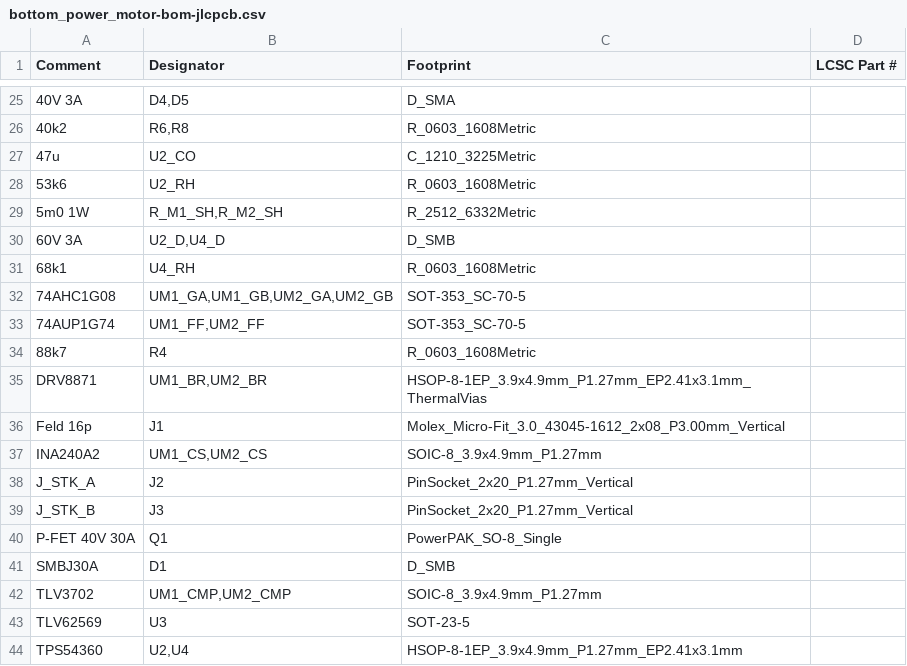
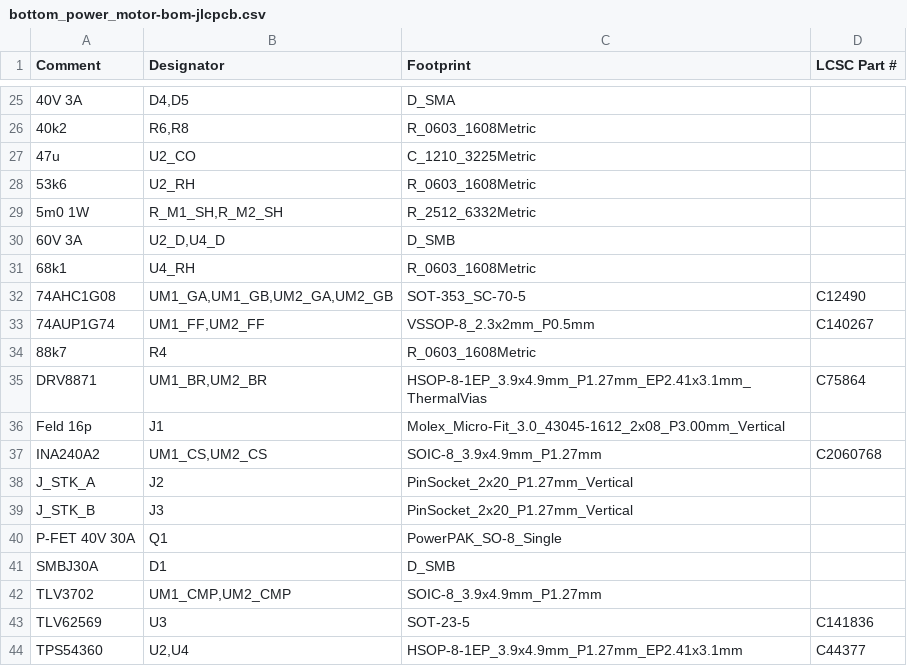
Before and after one commit to szuco/soc.os, a CSV file: hardware/fab/bestueckung/bottom_power_motor-bom-jlcpcb.csv, drawn as a sheet; only a part is shown, gaps mark what is left out.

```diff
--- a/hardware/fab/bestueckung/bottom_power_motor-bom-jlcpcb.csv
+++ b/hardware/fab/bestueckung/bottom_power_motor-bom-jlcpcb.csv
@@ -31,8 +31,8 @@ Comment,Designator,Footprint,LCSC Part #
 68k1,U4_RH,R_0603_1608Metric,
-74AHC1G08,"UM1_GA,UM1_GB,UM2_GA,UM2_GB",SOT-353_SC-70-5,
-74AUP1G74,"UM1_FF,UM2_FF",SOT-353_SC-70-5,
+74AHC1G08,"UM1_GA,UM1_GB,UM2_GA,UM2_GB",SOT-353_SC-70-5,C12490
+74AUP1G74,"UM1_FF,UM2_FF",VSSOP-8_2.3x2mm_P0.5mm,C140267
 88k7,R4,R_0603_1608Metric,
-DRV8871,"UM1_BR,UM2_BR",HSOP-8-1EP_3.9x4.9mm_P1.27mm_EP2.41x3.1mm_ThermalVias,
+DRV8871,"UM1_BR,UM2_BR",HSOP-8-1EP_3.9x4.9mm_P1.27mm_EP2.41x3.1mm_ThermalVias,C75864
 Feld 16p,J1,Molex_Micro-Fit_3.0_43045-1612_2x08_P3.00mm_Vertical,
-INA240A2,"UM1_CS,UM2_CS",SOIC-8_3.9x4.9mm_P1.27mm,
+INA240A2,"UM1_CS,UM2_CS",SOIC-8_3.9x4.9mm_P1.27mm,C2060768
 J_STK_A,J2,PinSocket_2x20_P1.27mm_Vertical,
@@ -42,3 +42,3 @@ SMBJ30A,D1,D_SMB,
 TLV3702,"UM1_CMP,UM2_CMP",SOIC-8_3.9x4.9mm_P1.27mm,
-TLV62569,U3,SOT-23-5,
-TPS54360,"U2,U4",HSOP-8-1EP_3.9x4.9mm_P1.27mm_EP2.41x3.1mm,
+TLV62569,U3,SOT-23-5,C141836
+TPS54360,"U2,U4",HSOP-8-1EP_3.9x4.9mm_P1.27mm_EP2.41x3.1mm,C44377
```
Also changed, not shown: hardware/fab/bestueckung/bottom_power_motor-cpl-jlcpcb.csv, hardware/fab/bestueckung/mid_logic-bom-jlcpcb.csv, 55 other files.
